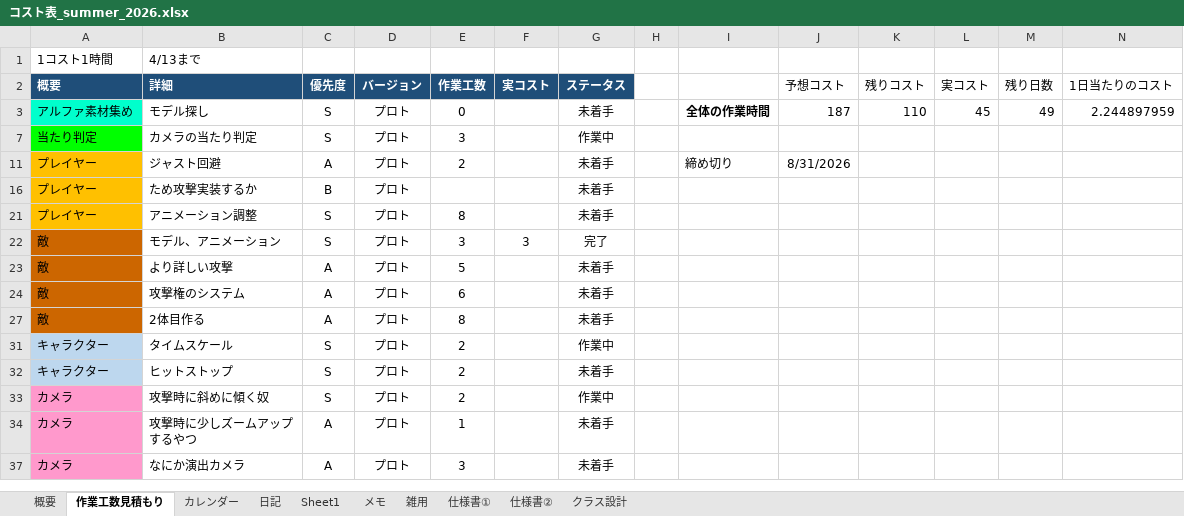
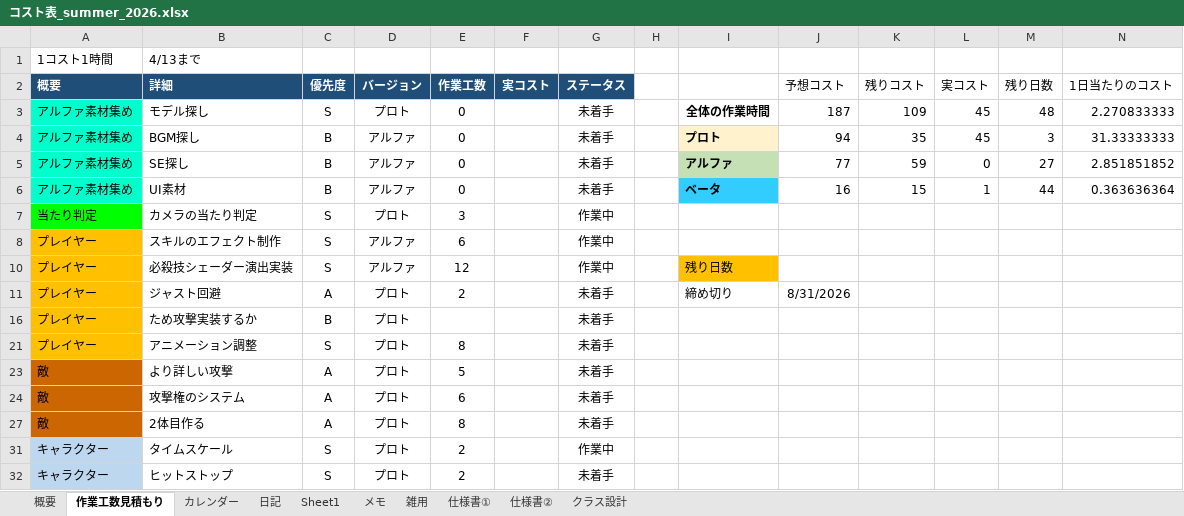
Before and after one commit to hir4rin/2026_summer, an Excel workbook: 進捗/コスト表_summer_2026.xlsx, sheet 作業工数見積もり, drawn as a sheet; only a part is shown; the shorter side is filled out with more unchanged rows; values as stored, in another font and other column widths than the file's, no borders; removed rows and columns are numbered as before the commit, all else as after; the diff covers the shown part only; the diff names each change by its address in the sheet, - before the commit and + after, or states it on an @@ line.

```diff
--- a/進捗/コスト表_summer_2026.xlsx (sheet 作業工数見積もり)
+++ b/進捗/コスト表_summer_2026.xlsx (sheet 作業工数見積もり)
-K3 (残りコスト): 110
+K3 (残りコスト): 109
-M3 (残り日数): 49
+M3 (残り日数): 48
-N3 (1日当たりのコスト): 2.244897959
+N3 (1日当たりのコスト): 2.270833333
+row 4: アルファ素材集め | BGM探し | B | アルファ | 0 |  | 未着手 |  | プロト | 94 | 35 | 45 | 3 | 31.33333333
+row 5: アルファ素材集め | SE探し | B | アルファ | 0 |  | 未着手 |  | アルファ | 77 | 59 | 0 | 27 | 2.851851852
+row 6: アルファ素材集め | UI素材 | B | アルファ | 0 |  | 未着手 |  | ベータ | 16 | 15 | 1 | 44 | 0.363636364
@@ row 8 unhidden: プレイヤー | スキルのエフェクト制作 | S | アルファ | 6 |  | 作業中 @@
@@ row 10 unhidden: プレイヤー | 必殺技シェーダー演出実装 | S | アルファ | 12 |  | 作業中 |  | 残り日数 @@
@@ row 22 hidden: 敵 | モデル、アニメーション | S | プロト | 3 | 3 | 完了 @@
```
Also changed, not shown: 1 added row and 12 hidden or unhidden rows elsewhere in this sheet, sheet 概要, sheet 日記, hidden cells, 1 other file.
